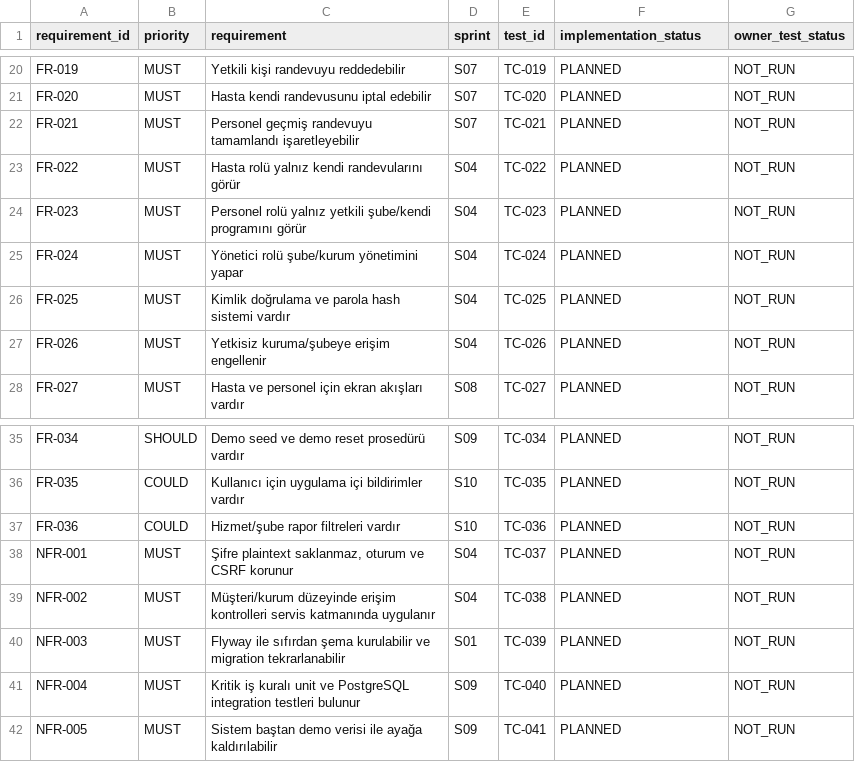
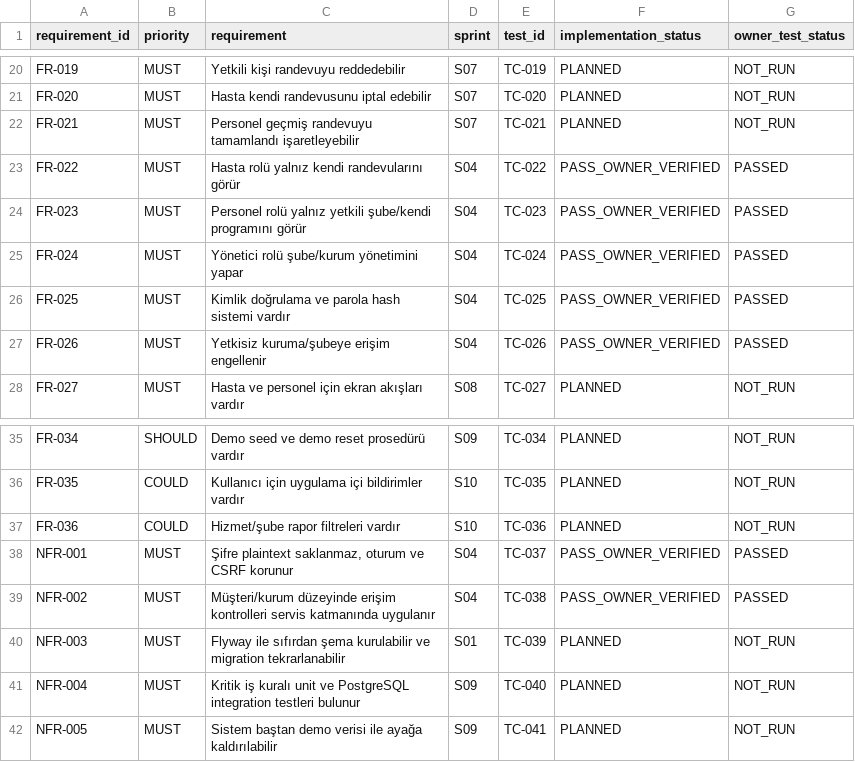
Before and after one commit to coskunburak/clinic_Appointment_System-, a CSV file: docs/01-urun/traceability.csv, drawn as a sheet; only a part is shown, gaps mark what is left out.

```diff
--- a/docs/01-urun/traceability.csv
+++ b/docs/01-urun/traceability.csv
@@ -22,7 +22,7 @@ FR-020,MUST,Hasta kendi randevusunu iptal edebilir,S07,TC-020,PLANNED,NOT_RUN
 FR-021,MUST,Personel geçmiş randevuyu tamamlandı işaretleyebilir,S07,TC-021,PLANNED,NOT_RUN
-FR-022,MUST,Hasta rolü yalnız kendi randevularını görür,S04,TC-022,PLANNED,NOT_RUN
-FR-023,MUST,Personel rolü yalnız yetkili şube/kendi programını görür,S04,TC-023,PLANNED,NOT_RUN
-FR-024,MUST,Yönetici rolü şube/kurum yönetimini yapar,S04,TC-024,PLANNED,NOT_RUN
-FR-025,MUST,Kimlik doğrulama ve parola hash sistemi vardır,S04,TC-025,PLANNED,NOT_RUN
-FR-026,MUST,Yetkisiz kuruma/şubeye erişim engellenir,S04,TC-026,PLANNED,NOT_RUN
+FR-022,MUST,Hasta rolü yalnız kendi randevularını görür,S04,TC-022,PASS_OWNER_VERIFIED,PASSED
+FR-023,MUST,Personel rolü yalnız yetkili şube/kendi programını görür,S04,TC-023,PASS_OWNER_VERIFIED,PASSED
+FR-024,MUST,Yönetici rolü şube/kurum yönetimini yapar,S04,TC-024,PASS_OWNER_VERIFIED,PASSED
+FR-025,MUST,Kimlik doğrulama ve parola hash sistemi vardır,S04,TC-025,PASS_OWNER_VERIFIED,PASSED
+FR-026,MUST,Yetkisiz kuruma/şubeye erişim engellenir,S04,TC-026,PASS_OWNER_VERIFIED,PASSED
 FR-027,MUST,Hasta ve personel için ekran akışları vardır,S08,TC-027,PLANNED,NOT_RUN
@@ -37,4 +37,4 @@ FR-035,COULD,Kullanıcı için uygulama içi bildirimler vardır,S10,TC-035,PLAN
 FR-036,COULD,Hizmet/şube rapor filtreleri vardır,S10,TC-036,PLANNED,NOT_RUN
-NFR-001,MUST,"Şifre plaintext saklanmaz, oturum ve CSRF korunur",S04,TC-037,PLANNED,NOT_RUN
-NFR-002,MUST,Müşteri/kurum düzeyinde erişim kontrolleri servis katmanında uygulanır,S04,TC-038,PLANNED,NOT_RUN
+NFR-001,MUST,"Şifre plaintext saklanmaz, oturum ve CSRF korunur",S04,TC-037,PASS_OWNER_VERIFIED,PASSED
+NFR-002,MUST,Müşteri/kurum düzeyinde erişim kontrolleri servis katmanında uygulanır,S04,TC-038,PASS_OWNER_VERIFIED,PASSED
 NFR-003,MUST,Flyway ile sıfırdan şema kurulabilir ve migration tekrarlanabilir,S01,TC-039,PLANNED,NOT_RUN
```
Also changed, not shown: 35 other files.
